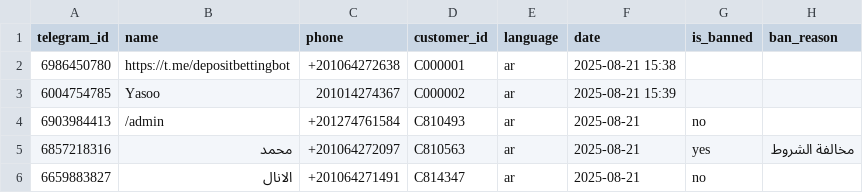
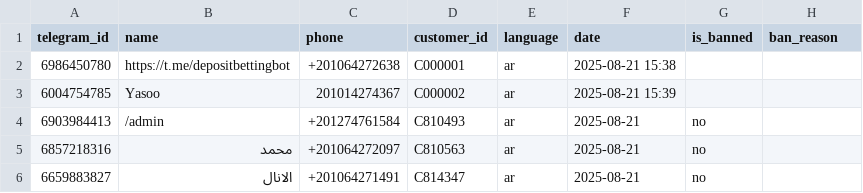
Before and after one commit to Marcowageeh/TaskFlowAI, a CSV file: users.csv, drawn as a sheet.

```diff
--- a/users.csv
+++ b/users.csv
@@ -4,3 +4,3 @@
 6903984413,/admin,+201274761584,C810493,ar,2025-08-21,no,
-6857218316,محمد,+201064272097,C810563,ar,2025-08-21,yes,مخالفة الشروط
+6857218316,محمد,+201064272097,C810563,ar,2025-08-21,no,
 6659883827,الانال,+201064271491,C814347,ar,2025-08-21,no,
```
Also changed, not shown: 1 other file.
